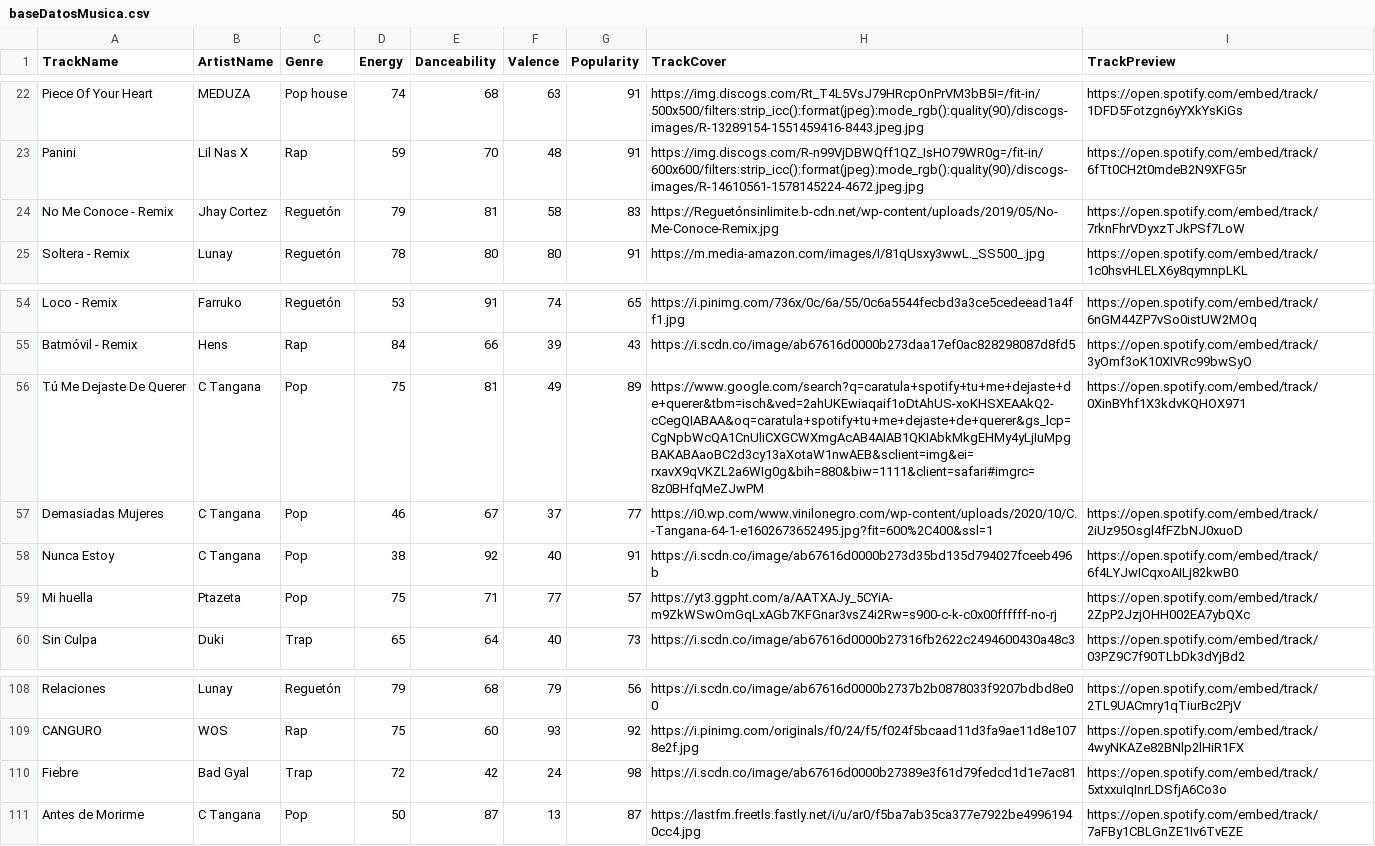
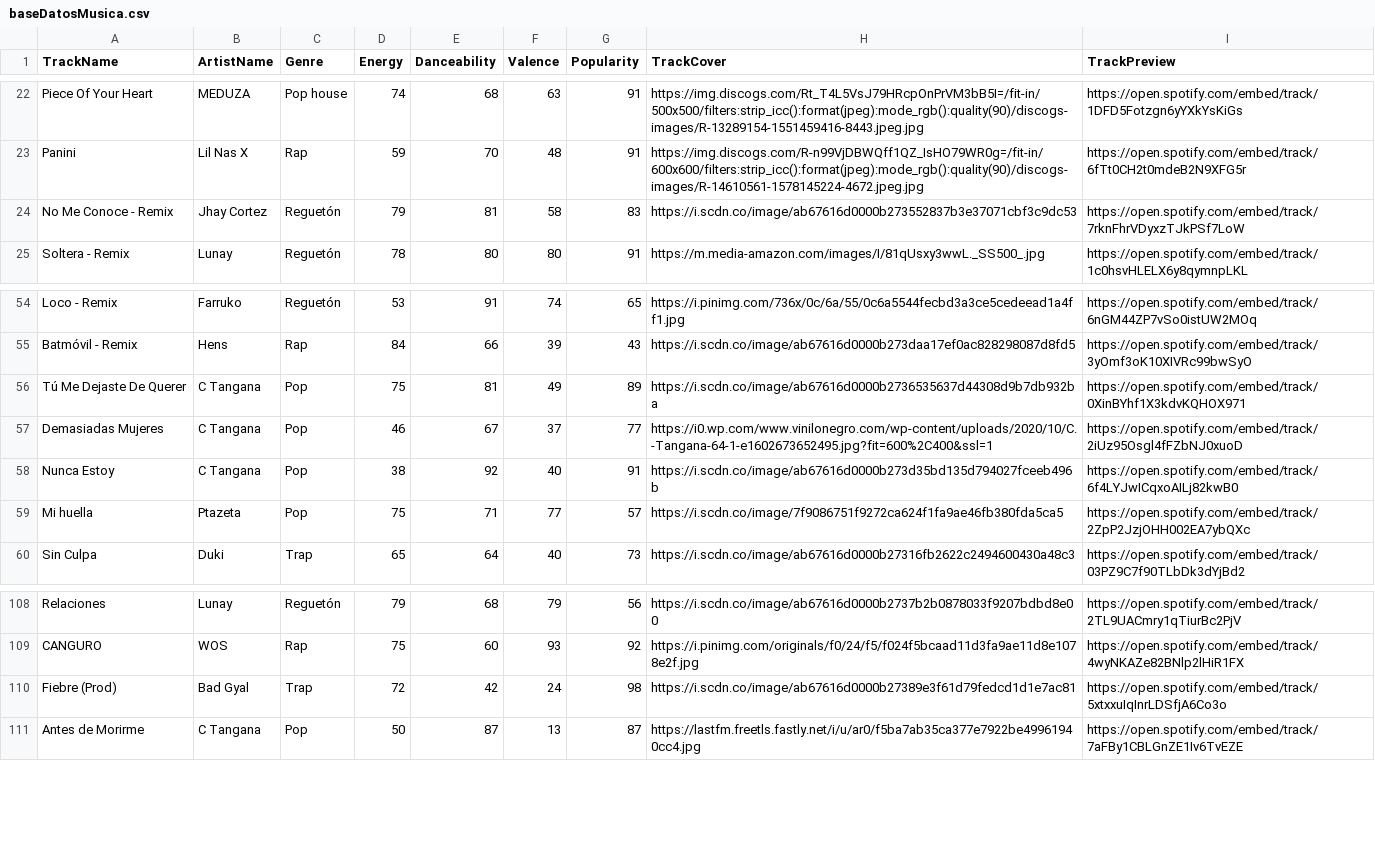
Before and after one commit to apereg20/SIBI, a CSV file: baseDatosMusica.csv, drawn as a sheet; only a part is shown, gaps mark what is left out.

```diff
--- a/baseDatosMusica.csv
+++ b/baseDatosMusica.csv
@@ -23,3 +23,3 @@ Piece Of Your Heart,MEDUZA,Pop house,74,68,63,91,https://img.discogs.com/Rt_T4L5
 Panini,Lil Nas X,Rap,59,70,48,91,https://img.discogs.com/R-n99VjDBWQff1QZ_IsHO79WR0g=/fit-in/600x600/filters:strip_icc():format(jpeg):mode_rgb():quality(90)/discogs-images/R-14610561-1578145224-4672.jpeg.jpg,https://open.spotify.com/embed/track/6fTt0CH2t0mdeB2N9XFG5r
-No Me Conoce - Remix,Jhay Cortez,Reguetón,79,81,58,83,https://Reguetónsinlimite.b-cdn.net/wp-content/uploads/2019/05/No-Me-Conoce-Remix.jpg,https://open.spotify.com/embed/track/7rknFhrVDyxzTJkPSf7LoW
+No Me Conoce - Remix,Jhay Cortez,Reguetón,79,81,58,83,https://i.scdn.co/image/ab67616d0000b273552837b3e37071cbf3c9dc53,https://open.spotify.com/embed/track/7rknFhrVDyxzTJkPSf7LoW
 Soltera - Remix,Lunay,Reguetón,78,80,80,91,https://m.media-amazon.com/images/I/81qUsxy3wwL._SS500_.jpg,https://open.spotify.com/embed/track/1c0hsvHLELX6y8qymnpLKL
@@ -55,6 +55,6 @@ Loco - Remix,Farruko,Reguetón,53,91,74,65,https://i.pinimg.com/736x/0c/6a/55/0c
 Batmóvil - Remix,Hens,Rap,84,66,39,43,https://i.scdn.co/image/ab67616d0000b273daa17ef0ac828298087d8fd5,https://open.spotify.com/embed/track/3yOmf3oK10XIVRc99bwSyO
-Tú Me Dejaste De Querer,C Tangana,Pop,75,81,49,89,https://www.google.com/search?q=caratula+spotify+tu+me+dejaste+de+querer&tbm=isch&ved=2ahUKEwiaqaif1oDtAhUS-xoKHSXEAAkQ2-cCegQIABAA&oq=caratula+spotify+tu+me+dejaste+de+querer&gs_lcp=CgNpbWcQA1CnUliCXGCWXmgAcAB4AIAB1QKIAbkMkgEHMy4yLjIuMpgBAKABAaoBC2d3cy13aXotaW1nwAEB&sclient=img&ei=rxavX9qVKZL2a6WIg0g&bih=880&biw=1111&client=safari#imgrc=8z0BHfqMeZJwPM,https://open.spotify.com/embed/track/0XinBYhf1X3kdvKQHOX971
+Tú Me Dejaste De Querer,C Tangana,Pop,75,81,49,89,https://i.scdn.co/image/ab67616d0000b2736535637d44308d9b7db932ba,https://open.spotify.com/embed/track/0XinBYhf1X3kdvKQHOX971
 Demasiadas Mujeres,C Tangana,Pop,46,67,37,77,https://i0.wp.com/www.vinilonegro.com/wp-content/uploads/2020/10/C.-Tangana-64-1-e1602673652495.jpg?fit=600%2C400&ssl=1,https://open.spotify.com/embed/track/2iUz95Osgl4fFZbNJ0xuoD
 Nunca Estoy,C Tangana,Pop,38,92,40,91,https://i.scdn.co/image/ab67616d0000b273d35bd135d794027fceeb496b,https://open.spotify.com/embed/track/6f4LYJwICqxoAILj82kwB0
-Mi huella,Ptazeta,Pop,75,71,77,57,https://yt3.ggpht.com/a/AATXAJy_5CYiA-m9ZkWSwOmGqLxAGb7KFGnar3vsZ4i2Rw=s900-c-k-c0x00ffffff-no-rj,https://open.spotify.com/embed/track/2ZpP2JzjOHH002EA7ybQXc
+Mi huella,Ptazeta,Pop,75,71,77,57,https://i.scdn.co/image/7f9086751f9272ca624f1fa9ae46fb380fda5ca5,https://open.spotify.com/embed/track/2ZpP2JzjOHH002EA7ybQXc
 Sin Culpa,Duki,Trap,65,64,40,73,https://i.scdn.co/image/ab67616d0000b27316fb2622c2494600430a48c3,https://open.spotify.com/embed/track/03PZ9C7f90TLbDk3dYjBd2
@@ -109,3 +109,3 @@ Relaciones,Lunay,Reguetón,79,68,79,56,https://i.scdn.co/image/ab67616d0000b2737
 CANGURO,WOS,Rap,75,60,93,92,https://i.pinimg.com/originals/f0/24/f5/f024f5bcaad11d3fa9ae11d8e1078e2f.jpg,https://open.spotify.com/embed/track/4wyNKAZe82BNlp2lHiR1FX
-Fiebre,Bad Gyal,Trap,72,42,24,98,https://i.scdn.co/image/ab67616d0000b27389e3f61d79fedcd1d1e7ac81,https://open.spotify.com/embed/track/5xtxxuIqInrLDSfjA6Co3o
+Fiebre (Prod),Bad Gyal,Trap,72,42,24,98,https://i.scdn.co/image/ab67616d0000b27389e3f61d79fedcd1d1e7ac81,https://open.spotify.com/embed/track/5xtxxuIqInrLDSfjA6Co3o
 Antes de Morirme,C Tangana,Pop,50,87,13,87,https://lastfm.freetls.fastly.net/i/u/ar0/f5ba7ab35ca377e7922be49961940cc4.jpg,https://open.spotify.com/embed/track/7aFBy1CBLGnZE1Iv6TvEZE
```
Also changed, not shown: 1 other file.
